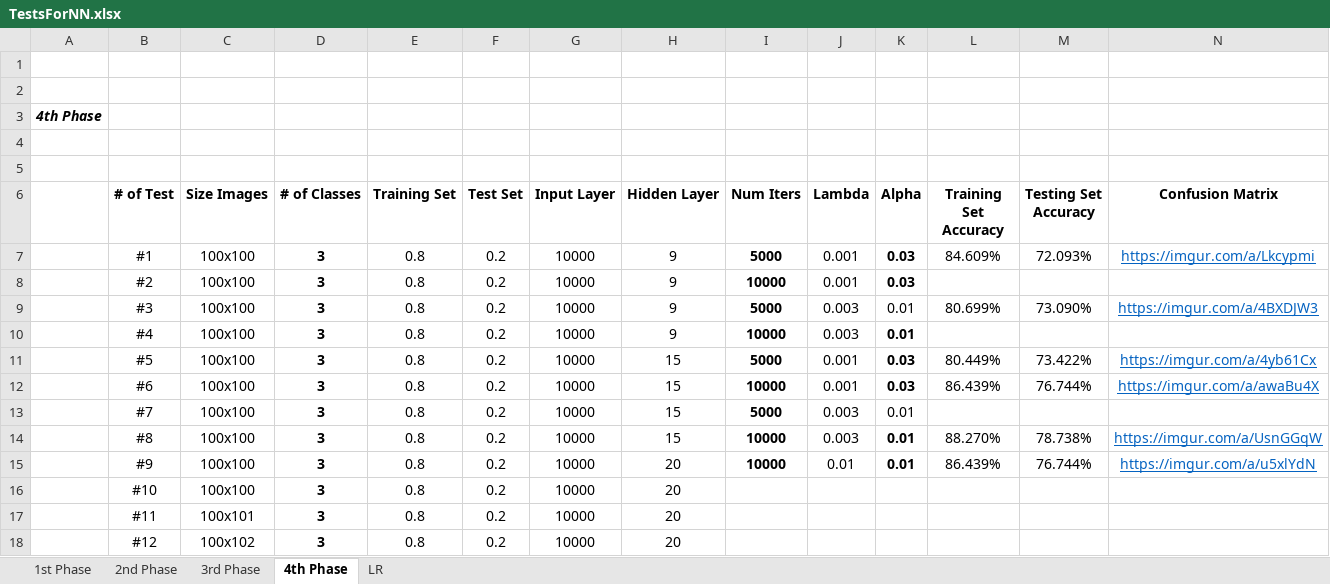
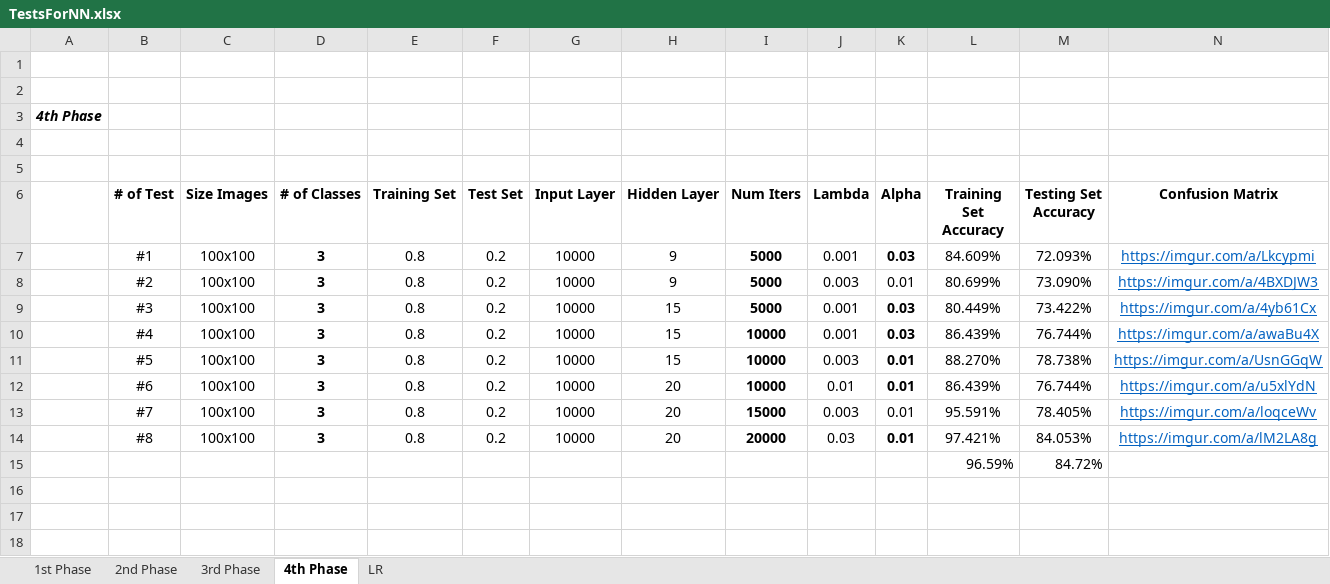
Before and after one commit to beatriztcosta/AA-Projeto1, an Excel workbook: TestsForNN.xlsx, sheet 4th Phase, drawn as a sheet; only a part is shown; values as stored, in another font and other column widths than the file's, no borders; removed rows and columns are numbered as before the commit, all else as after; rows hold the shown columns only; the diff names each change by its address in the sheet, - before the commit and + after, or states it on an @@ line.

Commit message:
Adds report and presentation and final excel for tests

```diff
--- a/TestsForNN.xlsx (sheet 4th Phase)
+++ b/TestsForNN.xlsx (sheet 4th Phase)
-row 8:  | #2 | 100x100 | 3 | 0.8 | 0.2 | 10000 | 9 | 10000 | 0.001 | 0.03
-B8 (# of Test): #3
+B8 (# of Test): #2
-row 10:  | #4 | 100x100 | 3 | 0.8 | 0.2 | 10000 | 9 | 10000 | 0.003 | 0.01
-B9 (# of Test): #5
+B9 (# of Test): #3
-B10 (# of Test): #6
+B10 (# of Test): #4
-row 13:  | #7 | 100x100 | 3 | 0.8 | 0.2 | 10000 | 15 | 5000 | 0.003 | 0.01
-B11 (# of Test): #8
+B11 (# of Test): #5
-B12 (# of Test): #9
+B12 (# of Test): #6
-row 16:  | #10 | 100x100 | 3 | 0.8 | 0.2 | 10000 | 20
-row 17:  | #11 | 100x101 | 3 | 0.8 | 0.2 | 10000 | 20
-row 18:  | #12 | 100x102 | 3 | 0.8 | 0.2 | 10000 | 20
+row 13:  | #7 | 100x100 | 3 | 0.8 | 0.2 | 10000 | 20 | 15000 | 0.003 | 0.01 | 95.591% | 78.405% | https://imgur.com/a/loqceWv
+row 14:  | #8 | 100x100 | 3 | 0.8 | 0.2 | 10000 | 20 | 20000 | 0.03 | 0.01 | 97.421% | 84.053% | https://imgur.com/a/lM2LA8g
+row 15:  |  |  |  |  |  |  |  |  |  |  | 96.59% | 84.72%
```
Also changed, not shown: 2 other files.
